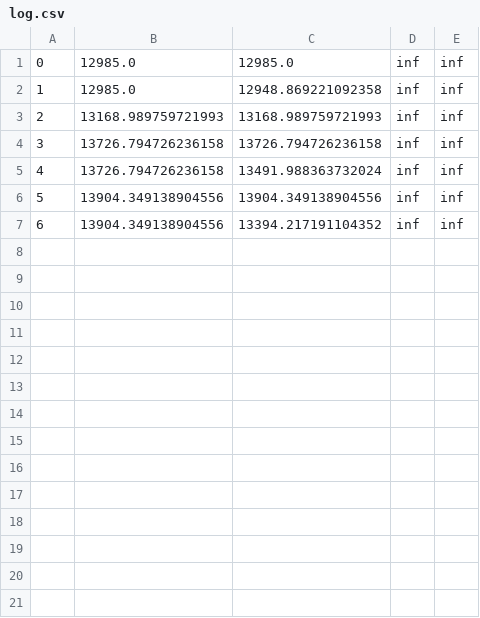
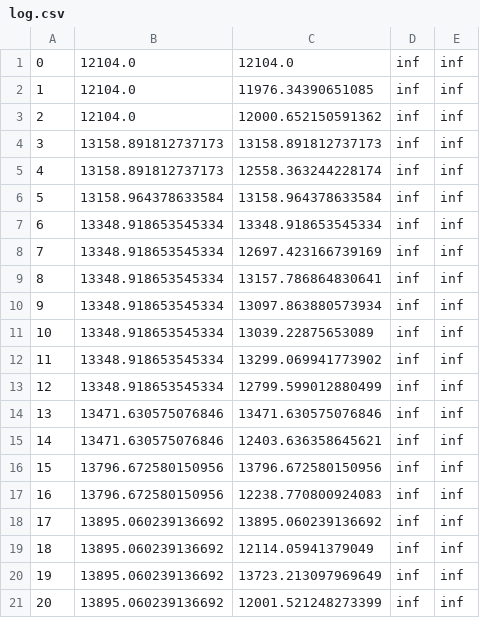
Before and after one commit to maniezzo/GDOforecast, a CSV file: lagrangian/log.csv, drawn as a sheet.

```diff
--- a/lagrangian/log.csv
+++ b/lagrangian/log.csv
@@ -1,7 +1,21 @@
-0,12985.0,12985.0,inf,inf
-1,12985.0,12948.869221092358,inf,inf
-2,13168.989759721993,13168.989759721993,inf,inf
-3,13726.794726236158,13726.794726236158,inf,inf
-4,13726.794726236158,13491.988363732024,inf,inf
-5,13904.349138904556,13904.349138904556,inf,inf
-6,13904.349138904556,13394.217191104352,inf,inf
+0,12104.0,12104.0,inf,inf
+1,12104.0,11976.34390651085,inf,inf
+2,12104.0,12000.652150591362,inf,inf
+3,13158.891812737173,13158.891812737173,inf,inf
+4,13158.891812737173,12558.363244228174,inf,inf
+5,13158.964378633584,13158.964378633584,inf,inf
+6,13348.918653545334,13348.918653545334,inf,inf
+7,13348.918653545334,12697.423166739169,inf,inf
+8,13348.918653545334,13157.786864830641,inf,inf
+9,13348.918653545334,13097.863880573934,inf,inf
+10,13348.918653545334,13039.22875653089,inf,inf
+11,13348.918653545334,13299.069941773902,inf,inf
+12,13348.918653545334,12799.599012880499,inf,inf
+13,13471.630575076846,13471.630575076846,inf,inf
+14,13471.630575076846,12403.636358645621,inf,inf
+15,13796.672580150956,13796.672580150956,inf,inf
+16,13796.672580150956,12238.770800924083,inf,inf
+17,13895.060239136692,13895.060239136692,inf,inf
+18,13895.060239136692,12114.05941379049,inf,inf
+19,13895.060239136692,13723.213097969649,inf,inf
+20,13895.060239136692,12001.521248273399,inf,inf
```
Also changed, not shown: lagrangian/requests.csv, 5 other files.
